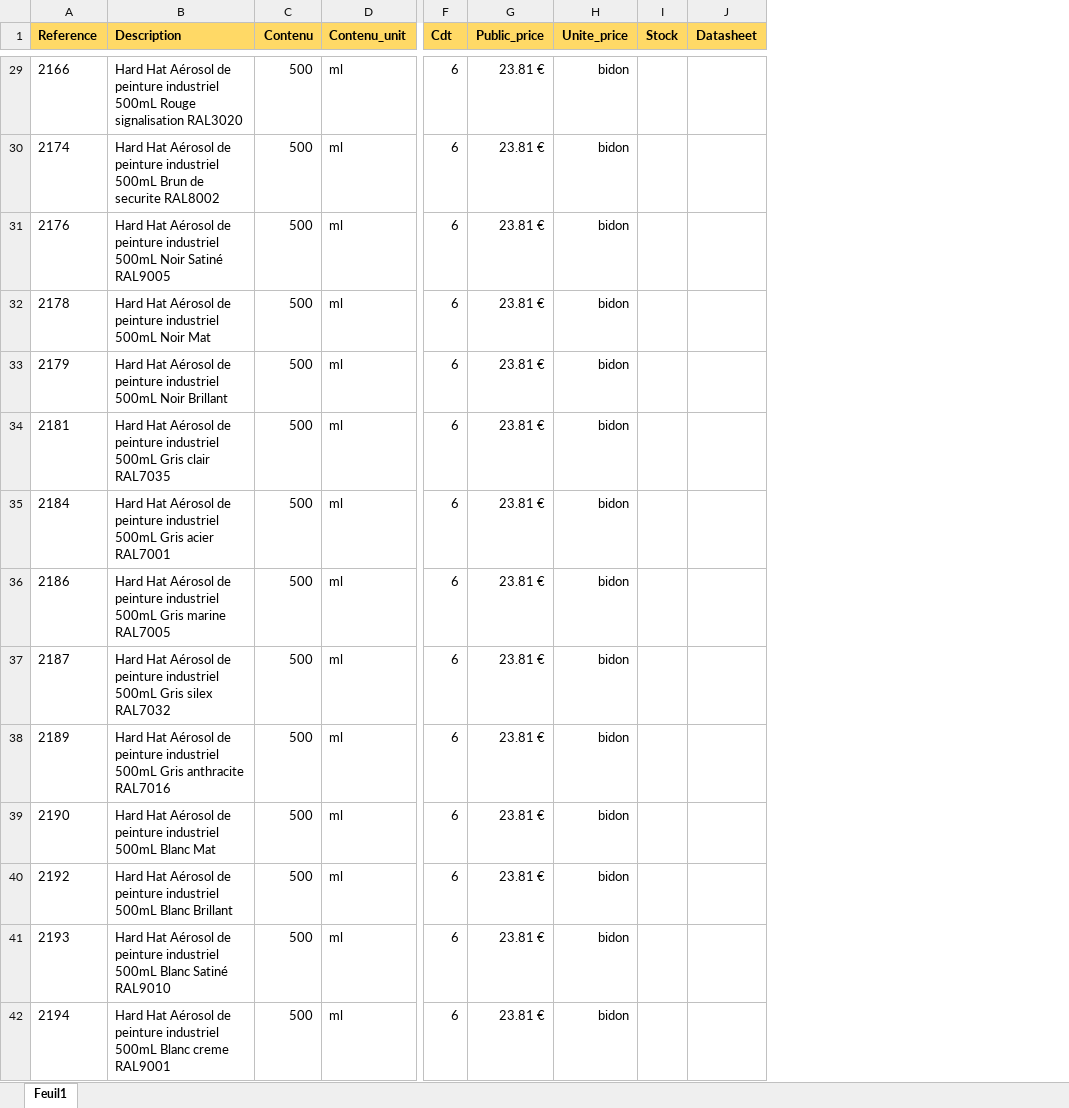
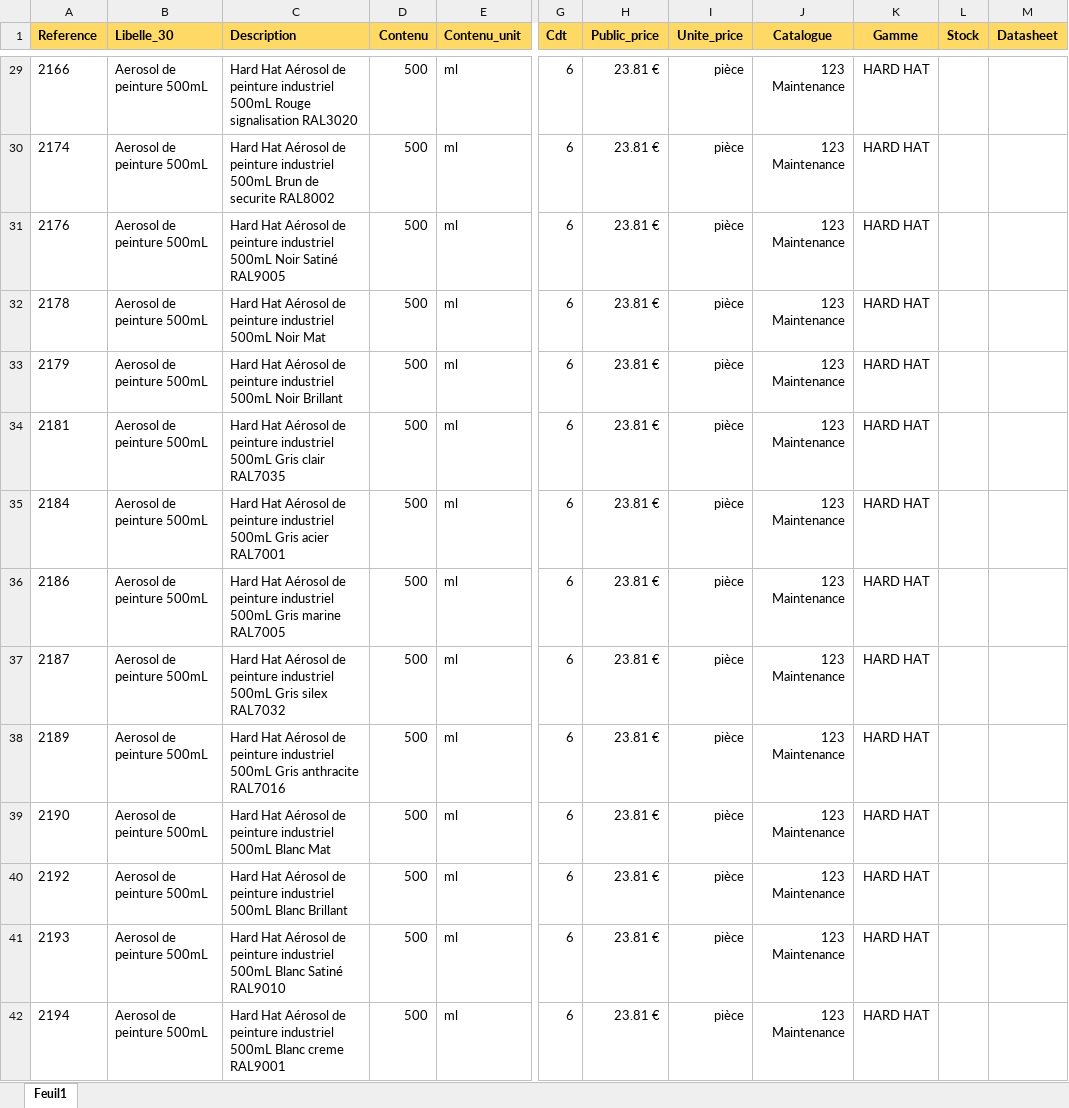
Before and after one commit to GaetanTripelon/Rustockleum, an Excel workbook: lib/data.xlsx, sheet Feuil1, drawn as a sheet; only a part is shown, gaps mark what is left out; values as stored, in another font and other column widths than the file's, no borders; addresses are those after the commit; the diff covers the shown part only; the diff names each change by its address in the sheet, - before the commit and + after, or states it on an @@ line.

```diff
--- a/lib/data.xlsx (sheet Feuil1)
+++ b/lib/data.xlsx (sheet Feuil1)
+column B (Libelle_30), rows 29-42: all Aerosol de peinture 500mL
+column J (Catalogue), rows 29-42: all 123 Maintenance
+column K (Gamme), rows 29-42: all HARD HAT
-I29:I42 (Unite_price): bidon
+I29:I42 (Unite_price): pièce
```
Also changed, not shown: 1694 edited cells elsewhere in this sheet, 10 other files.
